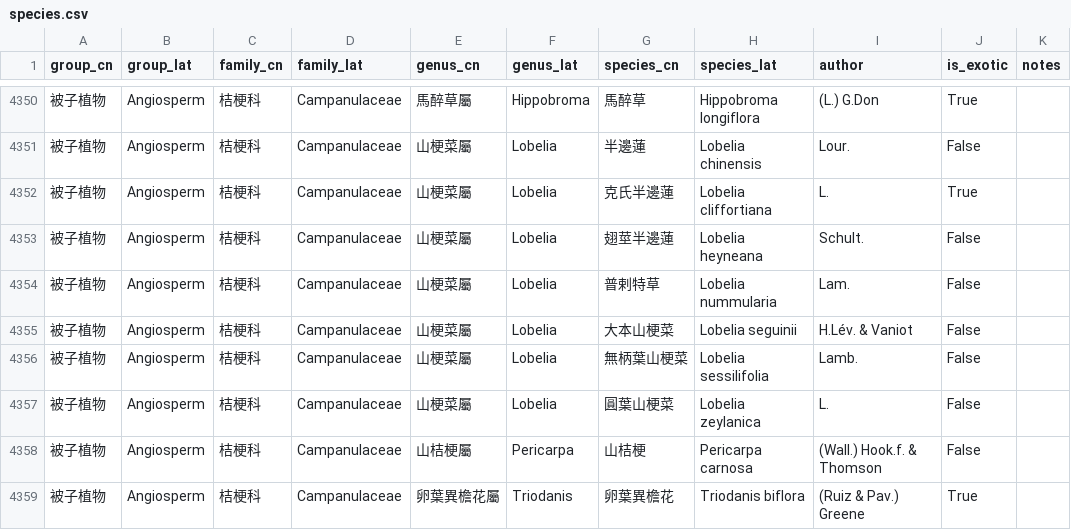
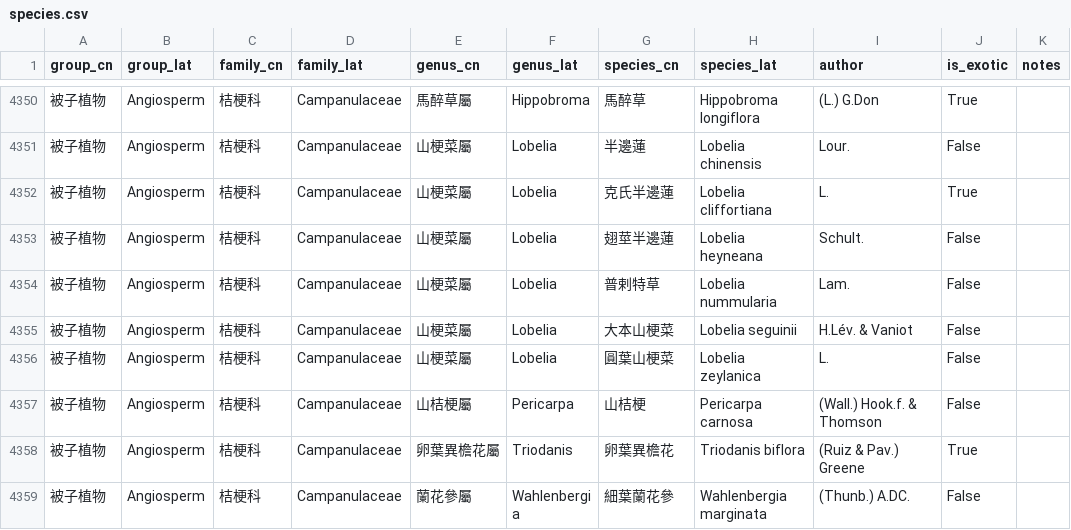
Before and after one commit to Bahamutzerox/taiwan-seed-plants, a CSV file: data/species.csv, drawn as a sheet; only a part is shown, gaps mark what is left out; the shorter side is filled out with more unchanged rows; the diff names each change by its address in the sheet, - before the commit and + after, or states it on an @@ line.

```diff
--- a/data/species.csv
+++ b/data/species.csv
-row 4356: 被子植物 | Angiosperm | 桔梗科 | Campanulaceae | 山梗菜屬 | Lobelia | 無柄葉山梗菜 | Lobelia sessilifolia | Lamb. | False
```
